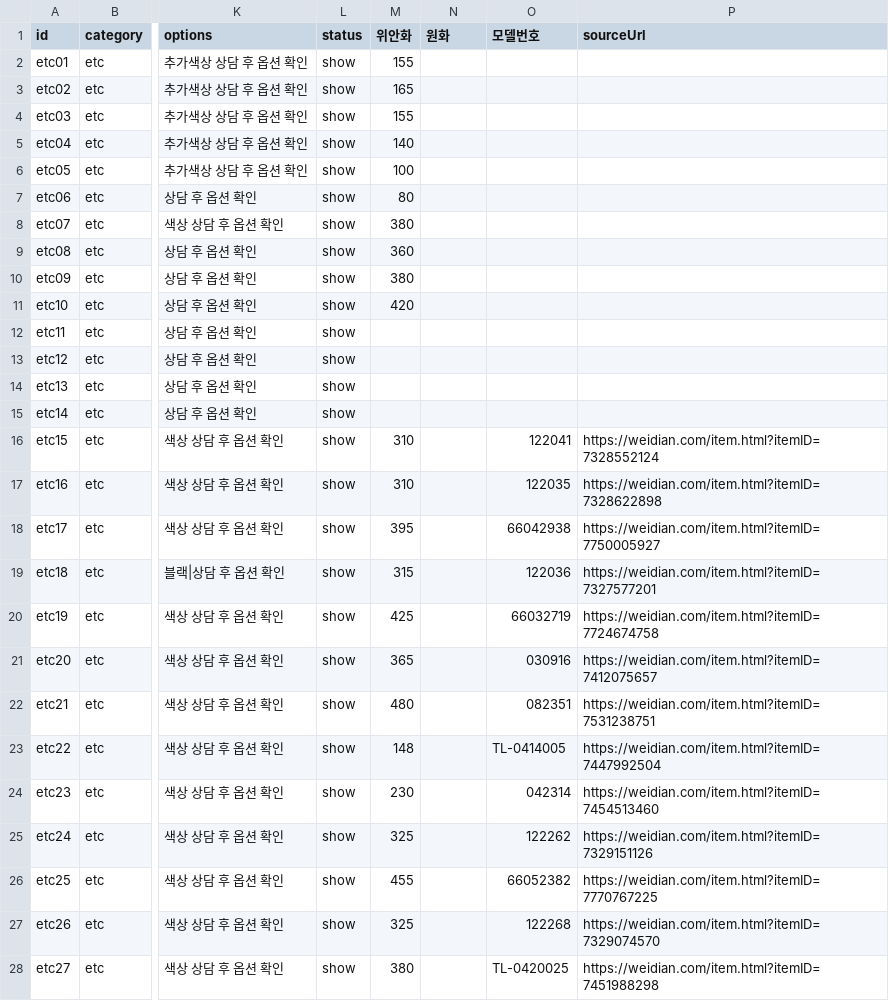
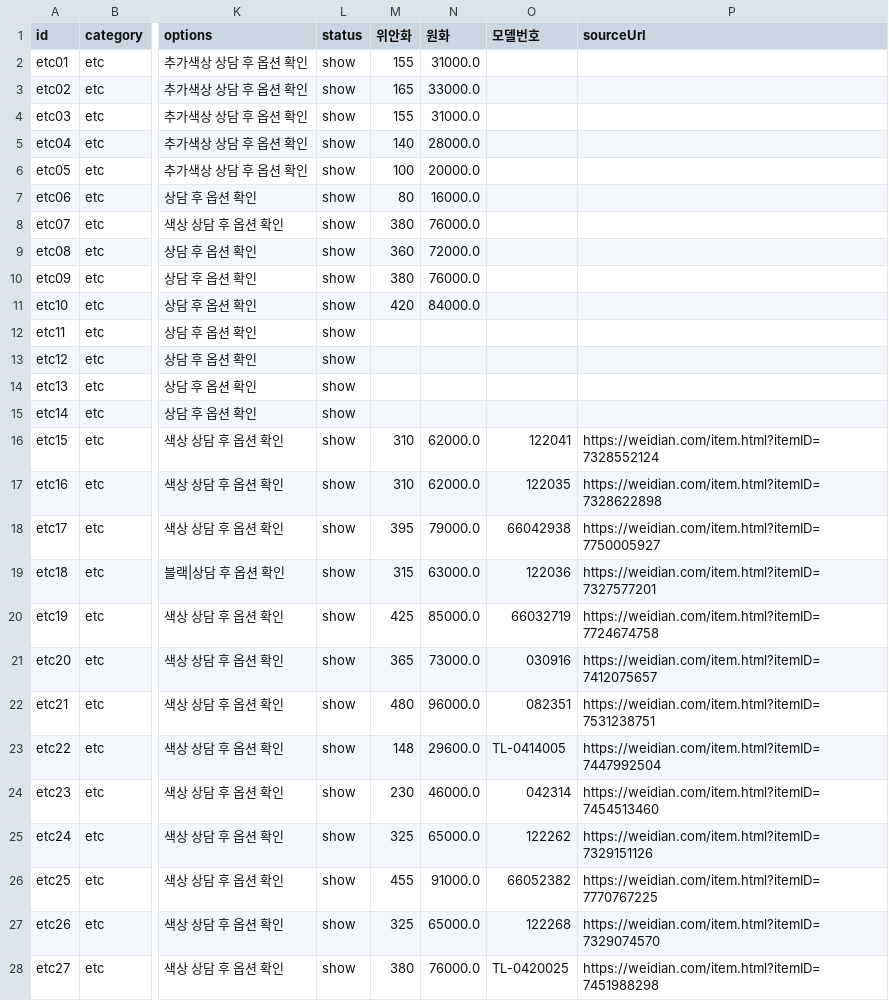
Before and after one commit to buying-agent/buying-agent.github.io, a CSV file: data/products_etc.csv, drawn as a sheet; only a part is shown, gaps mark what is left out; the diff covers the shown part only; the diff names each change by its address in the sheet, - before the commit and + after, or states it on an @@ line.

```diff
--- a/data/products_etc.csv
+++ b/data/products_etc.csv
-N2 (원화): (empty)
+N2 (원화): 31000.0
-N3 (원화): (empty)
+N3 (원화): 33000.0
-N4 (원화): (empty)
+N4 (원화): 31000.0
-N5 (원화): (empty)
+N5 (원화): 28000.0
-N6 (원화): (empty)
+N6 (원화): 20000.0
-N7 (원화): (empty)
+N7 (원화): 16000.0
-N8 (원화): (empty)
+N8 (원화): 76000.0
-N9 (원화): (empty)
+N9 (원화): 72000.0
-N10 (원화): (empty)
+N10 (원화): 76000.0
-N11 (원화): (empty)
+N11 (원화): 84000.0
-N16:N17 (원화): (empty)
+N16:N17 (원화): 62000.0
-N18 (원화): (empty)
+N18 (원화): 79000.0
-N19 (원화): (empty)
+N19 (원화): 63000.0
-N20 (원화): (empty)
+N20 (원화): 85000.0
-N21 (원화): (empty)
+N21 (원화): 73000.0
-N22 (원화): (empty)
+N22 (원화): 96000.0
-N23 (원화): (empty)
+N23 (원화): 29600.0
-N24 (원화): (empty)
+N24 (원화): 46000.0
-N25 (원화): (empty)
+N25 (원화): 65000.0
-N26 (원화): (empty)
+N26 (원화): 91000.0
-N27 (원화): (empty)
+N27 (원화): 65000.0
-N28 (원화): (empty)
+N28 (원화): 76000.0
```
Also changed, not shown: 29 edited cells elsewhere in this file, data/products_bag.csv, data/products_clothes.csv, 4 other files.
